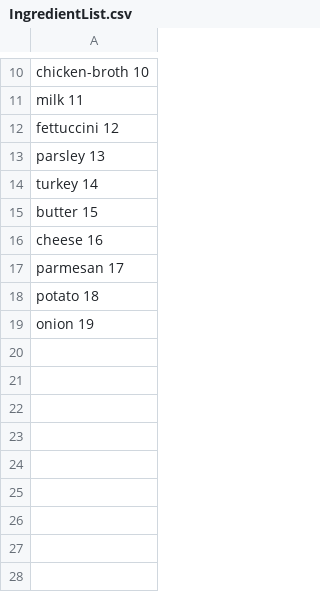
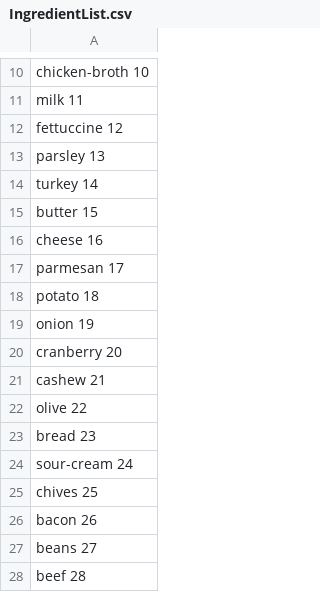
Before and after one commit to sim1ray/RecipeGenerator, a CSV file: IngredientList.csv, drawn as a sheet; only a part is shown, gaps mark what is left out.

```diff
--- a/IngredientList.csv
+++ b/IngredientList.csv
@@ -11,3 +11,3 @@ chicken-broth 10
 milk 11
-fettuccini 12
+fettuccine 12
 parsley 13
@@ -19 +19,10 @@ potato 18
 onion 19
+cranberry 20
+cashew 21
+olive 22
+bread 23
+sour-cream 24
+chives 25
+bacon 26
+beans 27
+beef 28
```
Also changed, not shown: Ingredients.csv, 6 other files.
